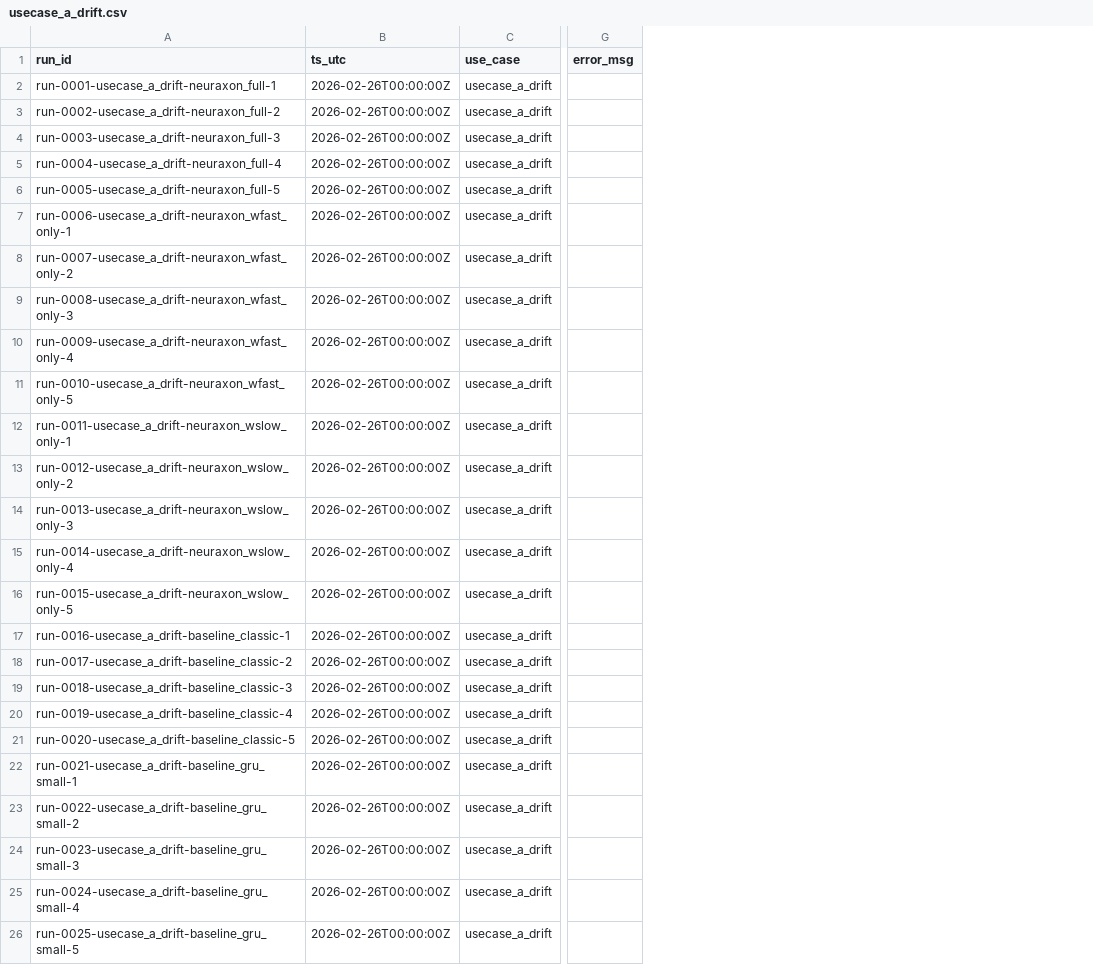
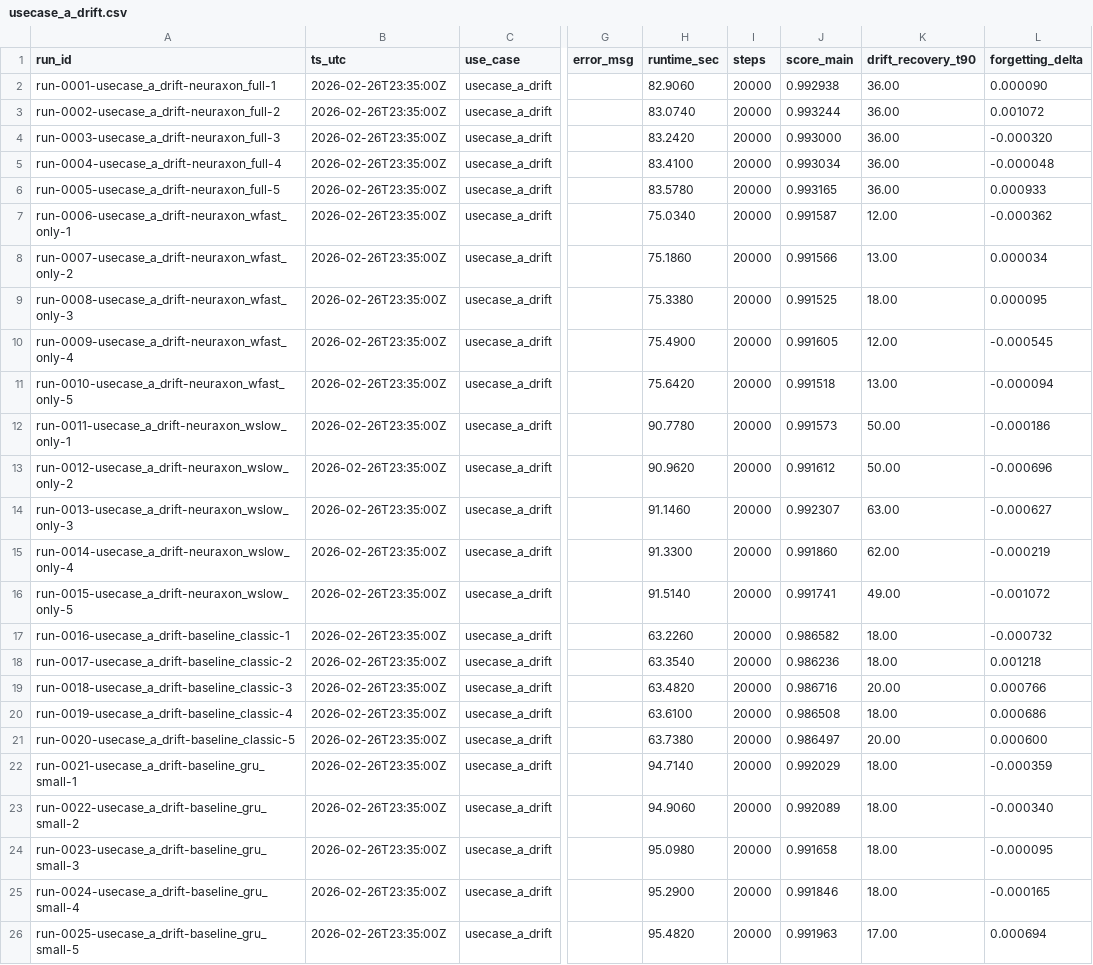
Before and after one commit to sisutuulenisa/neuraxon-hybrid, a CSV file: benchmarks/results/raw/usecase_a_drift.csv, drawn as a sheet; only a part is shown, gaps mark what is left out; the diff names each change by its address in the sheet, - before the commit and + after, or states it on an @@ line.

Commit message:
phase2: replace stub matrix status with deterministic run metrics

```diff
--- a/benchmarks/results/raw/usecase_a_drift.csv
+++ b/benchmarks/results/raw/usecase_a_drift.csv
+column H (runtime_sec), rows 2-26: 82.9060 | 83.0740 | 83.2420 | 83.4100 | 83.5780 | 75.0340 | 75.1860 | 75.3380 | 75.4900 | 75.6420 | 90.7780 | 90.9620 | 91.1460 | 91.3300 | 91.5140 | 63.2260 | 63.3540 | 63.4820 | 63.6100 | 63.7380 | 94.7140 | 94.9060 | 95.0980 | 95.2900 | 95.4820
+column I (steps), rows 2-26: all 20000
+column J (score_main), rows 2-26: 0.992938 | 0.993244 | 0.993000 | 0.993034 | 0.993165 | 0.991587 | 0.991566 | 0.991525 | 0.991605 | 0.991518 | 0.991573 | 0.991612 | 0.992307 | 0.991860 | 0.991741 | 0.986582 | 0.986236 | 0.986716 | 0.986508 | 0.986497 | 0.992029 | 0.992089 | 0.991658 | 0.991846 | 0.991963
+column K (drift_recovery_t90), rows 2-26: 36.00 | 36.00 | 36.00 | 36.00 | 36.00 | 12.00 | 13.00 | 18.00 | 12.00 | 13.00 | 50.00 | 50.00 | 63.00 | 62.00 | 49.00 | 18.00 | 18.00 | 20.00 | 18.00 | 20.00 | 18.00 | 18.00 | 18.00 | 18.00 | 17.00
+column L (forgetting_delta), rows 2-26: 0.000090 | 0.001072 | -0.000320 | -0.000048 | 0.000933 | -0.000362 | 0.000034 | 0.000095 | -0.000545 | -0.000094 | -0.000186 | -0.000696 | -0.000627 | -0.000219 | -0.001072 | -0.000732 | 0.001218 | 0.000766 | 0.000686 | 0.000600 | -0.000359 | -0.000340 | -0.000095 | -0.000165 | 0.000694
-B2:B26 (ts_utc): 2026-02-26T00:00:00Z
+B2:B26 (ts_utc): 2026-02-26T23:35:00Z
```
Also changed, not shown: benchmarks/results/raw/usecase_b_perturbation.csv, 4 other files.
